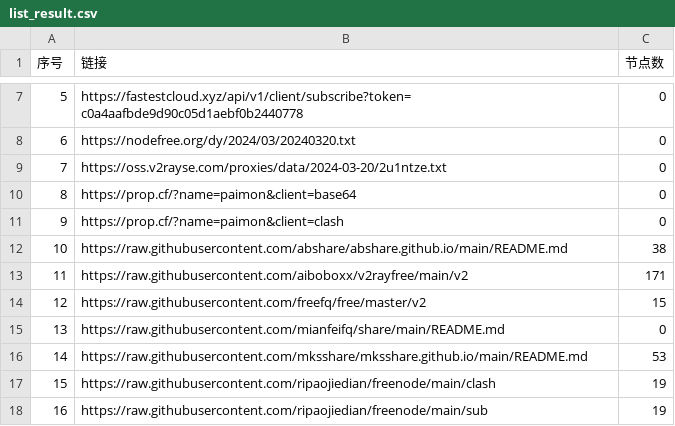
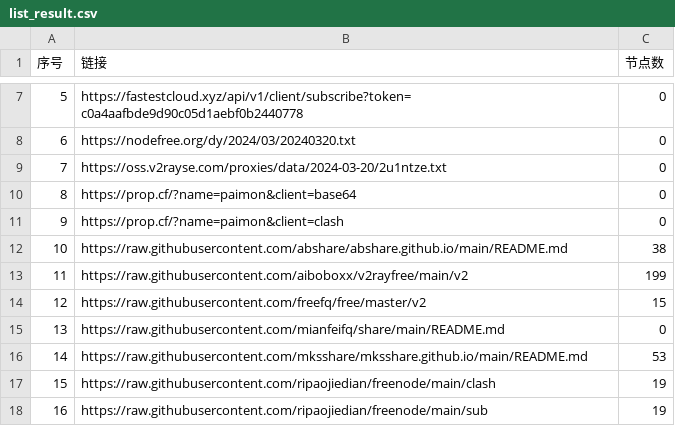
Before and after one commit to liujiangbaba/AutoMergePublicNodes, a CSV file: list_result.csv, drawn as a sheet; only a part is shown, gaps mark what is left out.

```diff
--- a/list_result.csv
+++ b/list_result.csv
@@ -12,3 +12,3 @@
 10,https://raw.githubusercontent.com/abshare/abshare.github.io/main/README.md,38
-11,https://raw.githubusercontent.com/aiboboxx/v2rayfree/main/v2,171
+11,https://raw.githubusercontent.com/aiboboxx/v2rayfree/main/v2,199
 12,https://raw.githubusercontent.com/freefq/free/master/v2,15
```
Also changed, not shown: 4 other files.
